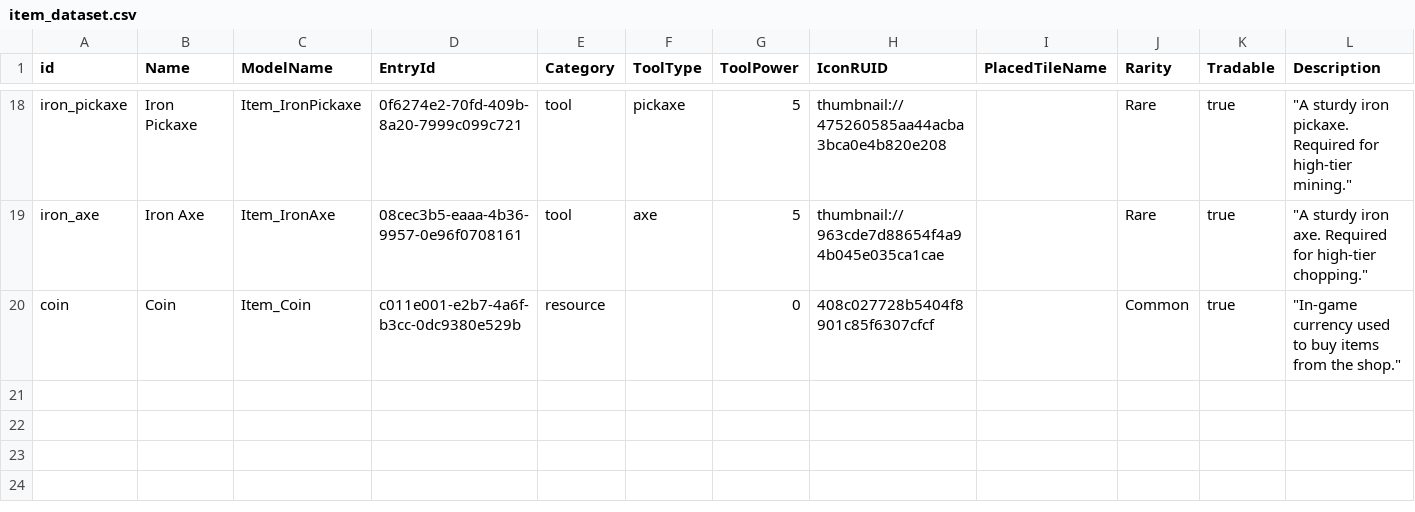
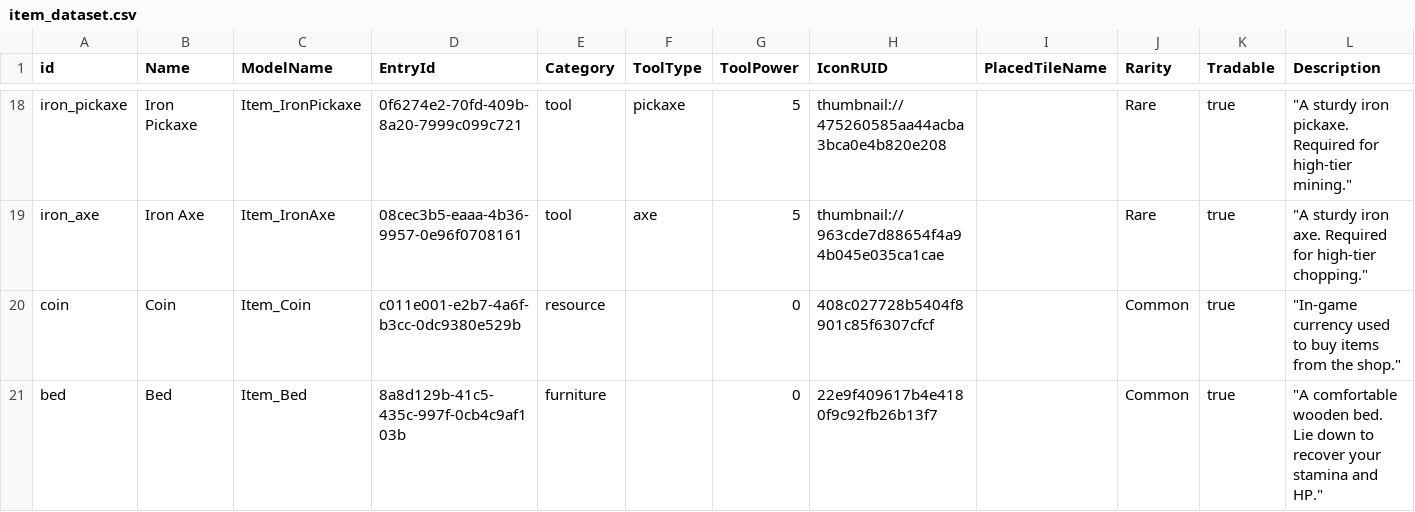
Before and after one commit to Sprityoon/mswgit, a CSV file: RootDesk/MyDesk/item/DataSets/item_dataset.csv, drawn as a sheet; only a part is shown, gaps mark what is left out; rows hold the shown columns only; the diff names each change by its address in the sheet, - before the commit and + after, or states it on an @@ line.

Commit message:
feat: initialize project workspace with new maps, game scripts, UI controllers, and asset datasets

```diff
--- a/RootDesk/MyDesk/item/DataSets/item_dataset.csv
+++ b/RootDesk/MyDesk/item/DataSets/item_dataset.csv
+row 21: bed | Bed | Item_Bed | 8a8d129b-41c5-435c-997f-0cb4c9af103b | furniture |  | 0 | 22e9f409617b4e4180f9c92fb26b13f7 |  | Common | true | "A comfortable wooden bed. Lie down to recover your stamina and HP."
```
Also changed, not shown: 20 other files.
